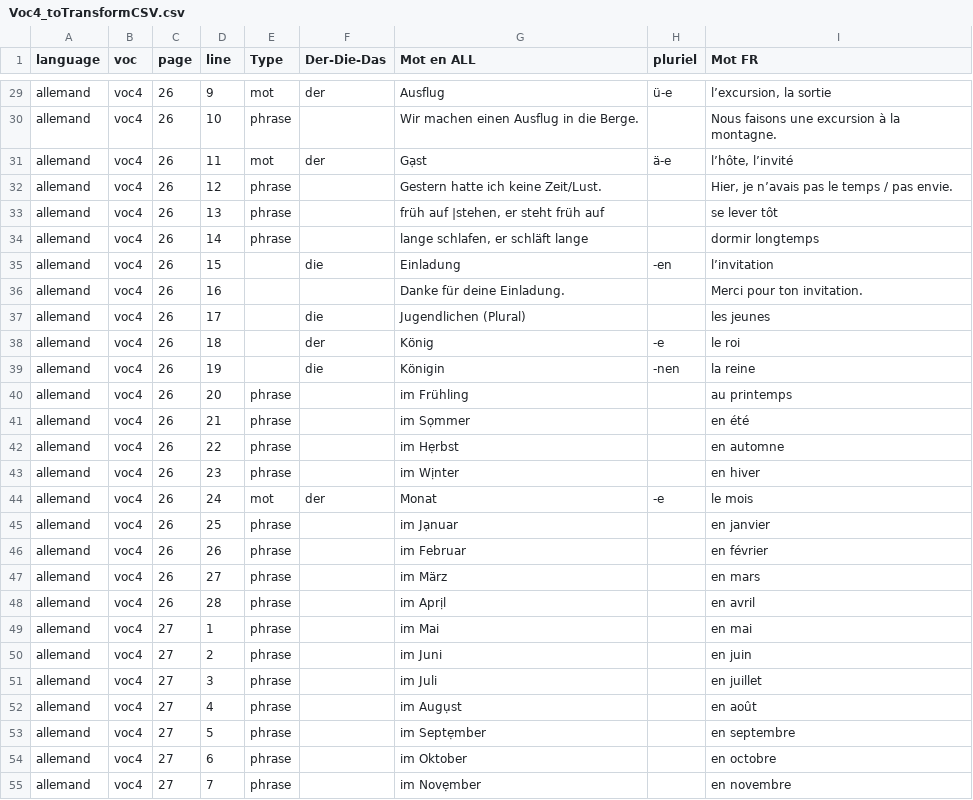
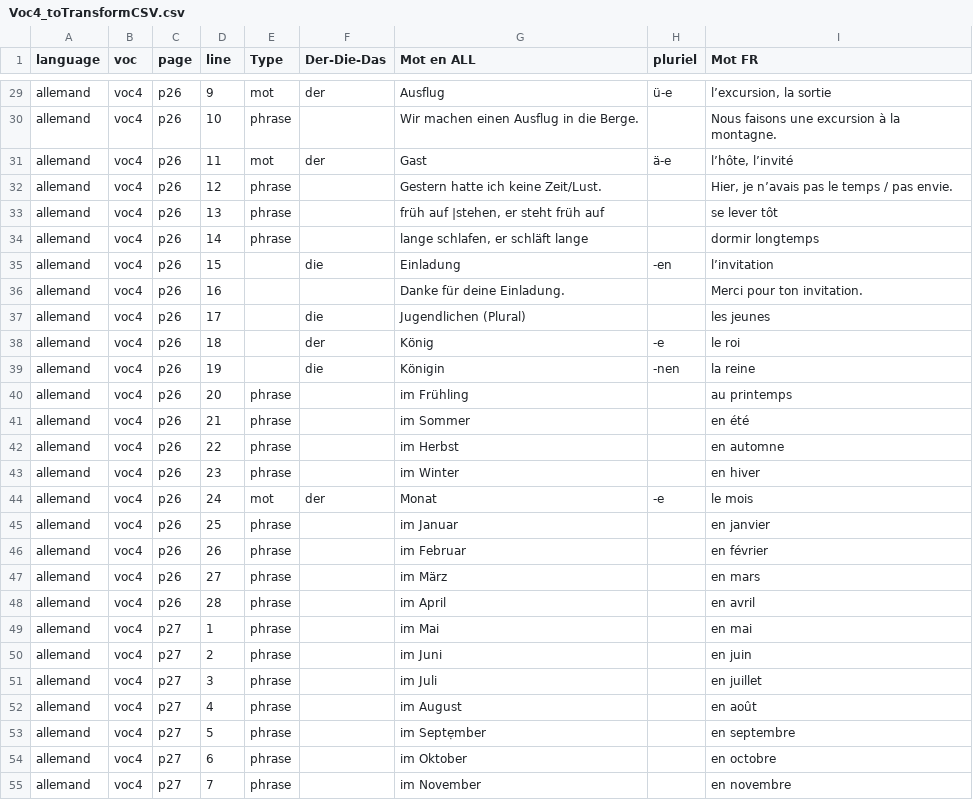
Before and after one commit to Iyaka25747/apprendreList, a CSV file: Voc4_toTransformCSV.csv, drawn as a sheet; only a part is shown, gaps mark what is left out; the diff covers the shown part only; the diff names each change by its address in the sheet, - before the commit and + after, or states it on an @@ line.

```diff
--- a/Voc4_toTransformCSV.csv
+++ b/Voc4_toTransformCSV.csv
-C29:C48 (page): 26
+C29:C48 (page): p26
-G31 (Mot en ALL): Gạst
+G31 (Mot en ALL): Gast
-G41 (Mot en ALL): im Sọmmer
+G41 (Mot en ALL): im Sommer
-G42 (Mot en ALL): im Hẹrbst
+G42 (Mot en ALL): im Herbst
-G43 (Mot en ALL): im Wịnter
+G43 (Mot en ALL): im Winter
-G45 (Mot en ALL): im Jạnuar
+G45 (Mot en ALL): im Januar
-G48 (Mot en ALL): im Aprịl
+G48 (Mot en ALL): im April
-C49:C55 (page): 27
+C49:C55 (page): p27
-G52 (Mot en ALL): im Augụst
+G52 (Mot en ALL): im August
-G55 (Mot en ALL): im Novẹmber
+G55 (Mot en ALL): im November
```
Also changed, not shown: 65 edited cells elsewhere in this file, 3 other files.
